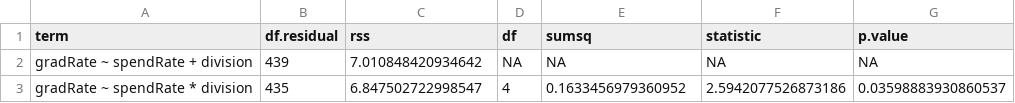
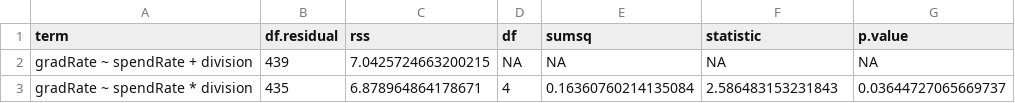
Before and after one commit to Valen0604/Valen0604.github.io, a CSV file: athletic-spending-outcomes/Output/Tables/04_ftest_additive_vs_interaction.csv, drawn as a sheet.

```diff
--- a/athletic-spending-outcomes/Output/Tables/04_ftest_additive_vs_interaction.csv
+++ b/athletic-spending-outcomes/Output/Tables/04_ftest_additive_vs_interaction.csv
@@ -1,3 +1,3 @@
 term,df.residual,rss,df,sumsq,statistic,p.value
-gradRate ~ spendRate + division,439,7.010848420934642,NA,NA,NA,NA
-gradRate ~ spendRate * division,435,6.847502722998547,4,0.1633456979360952,2.5942077526873186,0.03598883930860537
+gradRate ~ spendRate + division,439,7.0425724663200215,NA,NA,NA,NA
+gradRate ~ spendRate * division,435,6.878964864178671,4,0.16360760214135084,2.586483153231843,0.03644727065669737
```
Also changed, not shown: athletic-spending-outcomes/Data/Clean/features.csv, athletic-spending-outcomes/Data/Clean/univData.csv, 24 other files.
